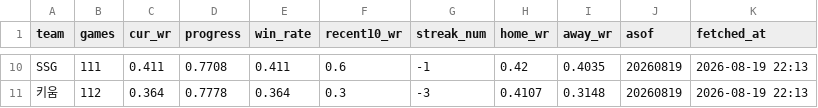
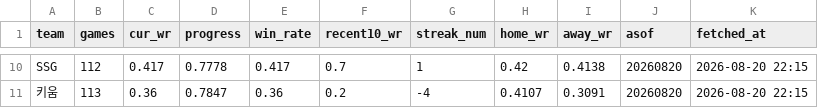
Before and after one commit to Eunbi-Ko-0223/kbo-win-predictor, a CSV file: data/latest_standings.csv, drawn as a sheet; only a part is shown, gaps mark what is left out; the diff covers the shown part only; the diff names each change by its address in the sheet, - before the commit and + after, or states it on an @@ line.

```diff
--- a/data/latest_standings.csv
+++ b/data/latest_standings.csv
-B10 (games): 111
+B10 (games): 112
-C10 (cur_wr): 0.411
+C10 (cur_wr): 0.417
-D10 (progress): 0.7708
+D10 (progress): 0.7778
-E10 (win_rate): 0.411
+E10 (win_rate): 0.417
-F10 (recent10_wr): 0.6
+F10 (recent10_wr): 0.7
-G10 (streak_num): -1
+G10 (streak_num): 1
-I10 (away_wr): 0.4035
+I10 (away_wr): 0.4138
-J10:J11 (asof): 20260819
+J10:J11 (asof): 20260820
-K10:K11 (fetched_at): 2026-08-19 22:13
+K10:K11 (fetched_at): 2026-08-20 22:15
-B11 (games): 112
+B11 (games): 113
-C11 (cur_wr): 0.364
+C11 (cur_wr): 0.36
-D11 (progress): 0.7778
+D11 (progress): 0.7847
-E11 (win_rate): 0.364
+E11 (win_rate): 0.36
-F11 (recent10_wr): 0.3
+F11 (recent10_wr): 0.2
-G11 (streak_num): -3
+G11 (streak_num): -4
-I11 (away_wr): 0.3148
+I11 (away_wr): 0.3091
```
Also changed, not shown: 2 added rows, 2 removed rows and 52 edited cells elsewhere in this file.
